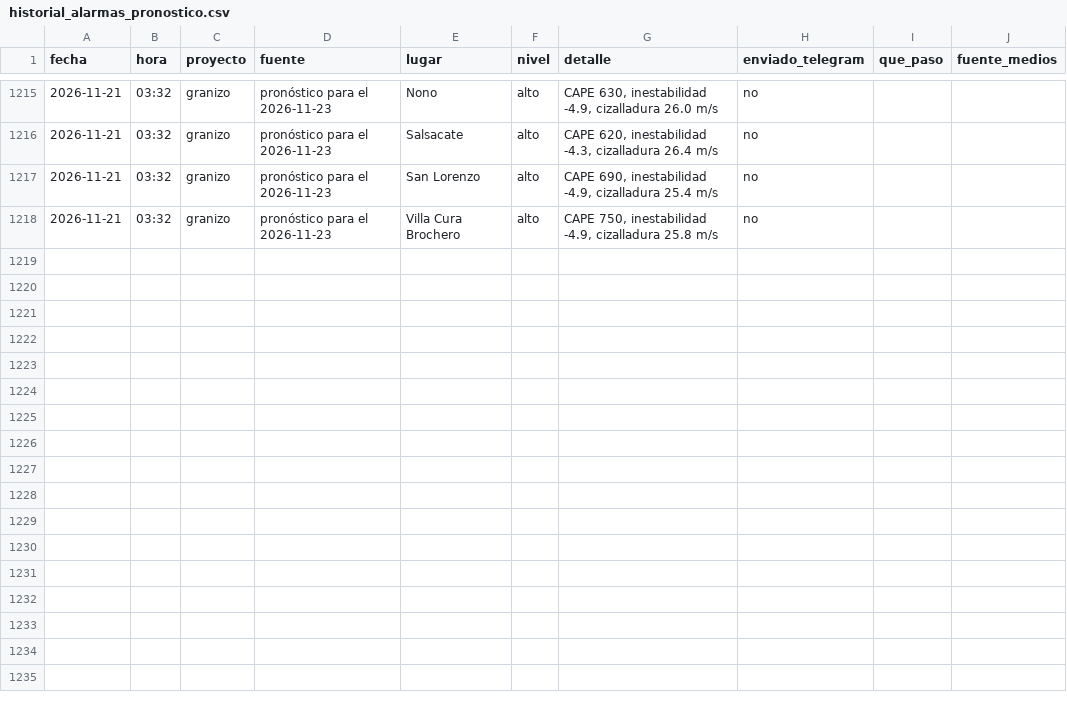
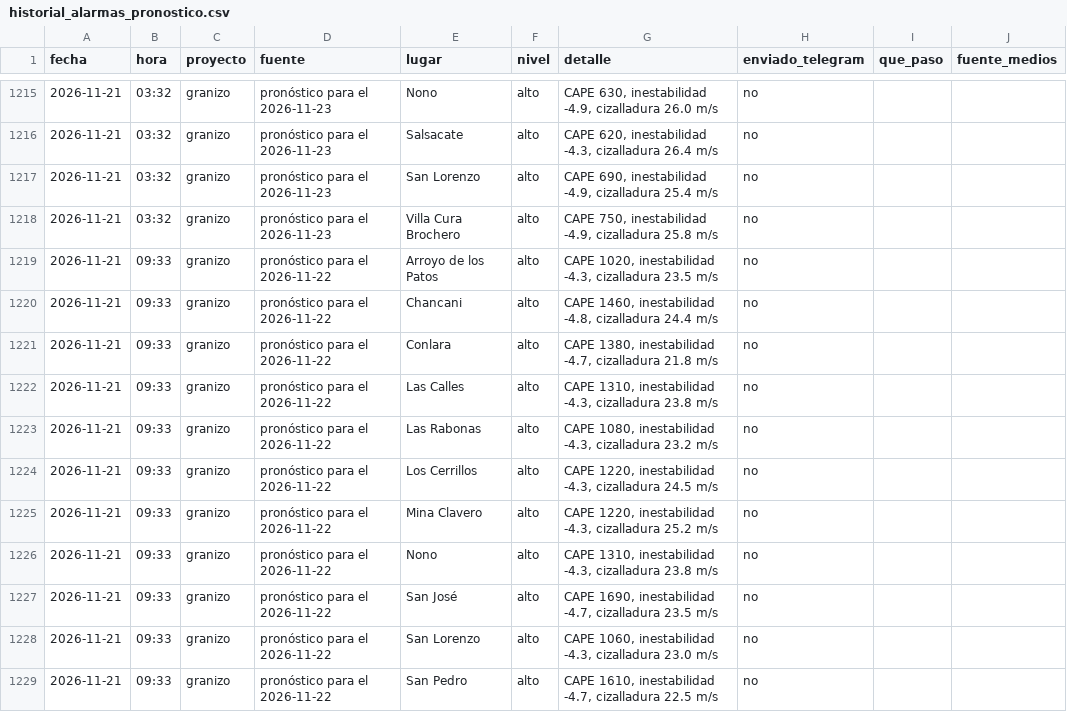
Before and after one commit to diegoesteve/piedrazon, a CSV file: data/historial_alarmas_pronostico.csv, drawn as a sheet; only a part is shown, gaps mark what is left out; the diff covers the shown part only; the diff names each change by its address in the sheet, - before the commit and + after, or states it on an @@ line.

```diff
--- a/data/historial_alarmas_pronostico.csv
+++ b/data/historial_alarmas_pronostico.csv
+row 1219: 2026-11-21 | 09:33 | granizo | pronóstico para el 2026-11-22 | Arroyo de los Patos | alto | CAPE 1020, inestabilidad -4.3, cizalladura 23.5 m/s | no
+row 1220: 2026-11-21 | 09:33 | granizo | pronóstico para el 2026-11-22 | Chancani | alto | CAPE 1460, inestabilidad -4.8, cizalladura 24.4 m/s | no
+row 1221: 2026-11-21 | 09:33 | granizo | pronóstico para el 2026-11-22 | Conlara | alto | CAPE 1380, inestabilidad -4.7, cizalladura 21.8 m/s | no
+row 1222: 2026-11-21 | 09:33 | granizo | pronóstico para el 2026-11-22 | Las Calles | alto | CAPE 1310, inestabilidad -4.3, cizalladura 23.8 m/s | no
+row 1223: 2026-11-21 | 09:33 | granizo | pronóstico para el 2026-11-22 | Las Rabonas | alto | CAPE 1080, inestabilidad -4.3, cizalladura 23.2 m/s | no
+row 1224: 2026-11-21 | 09:33 | granizo | pronóstico para el 2026-11-22 | Los Cerrillos | alto | CAPE 1220, inestabilidad -4.3, cizalladura 24.5 m/s | no
+row 1225: 2026-11-21 | 09:33 | granizo | pronóstico para el 2026-11-22 | Mina Clavero | alto | CAPE 1220, inestabilidad -4.3, cizalladura 25.2 m/s | no
+row 1226: 2026-11-21 | 09:33 | granizo | pronóstico para el 2026-11-22 | Nono | alto | CAPE 1310, inestabilidad -4.3, cizalladura 23.8 m/s | no
+row 1227: 2026-11-21 | 09:33 | granizo | pronóstico para el 2026-11-22 | San José | alto | CAPE 1690, inestabilidad -4.7, cizalladura 23.5 m/s | no
+row 1228: 2026-11-21 | 09:33 | granizo | pronóstico para el 2026-11-22 | San Lorenzo | alto | CAPE 1060, inestabilidad -4.3, cizalladura 23.0 m/s | no
+row 1229: 2026-11-21 | 09:33 | granizo | pronóstico para el 2026-11-22 | San Pedro | alto | CAPE 1610, inestabilidad -4.7, cizalladura 22.5 m/s | no
```
Also changed, not shown: 11 added rows elsewhere in this file, 3 other files.
